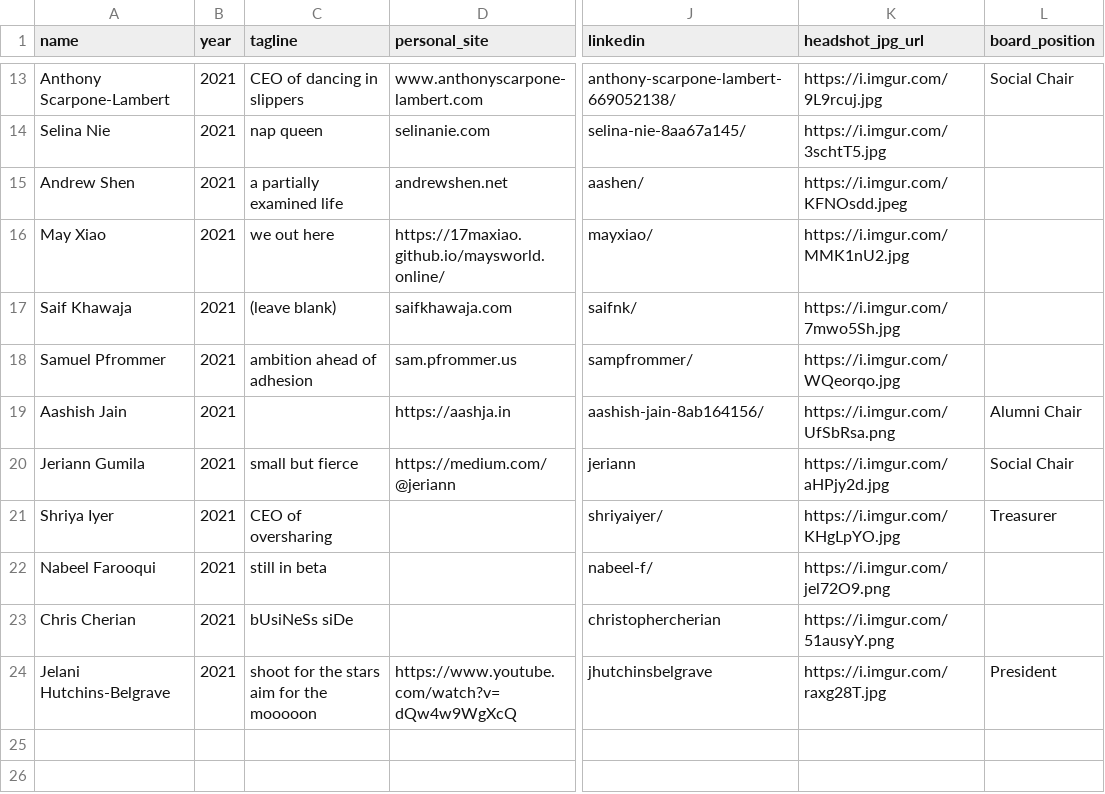
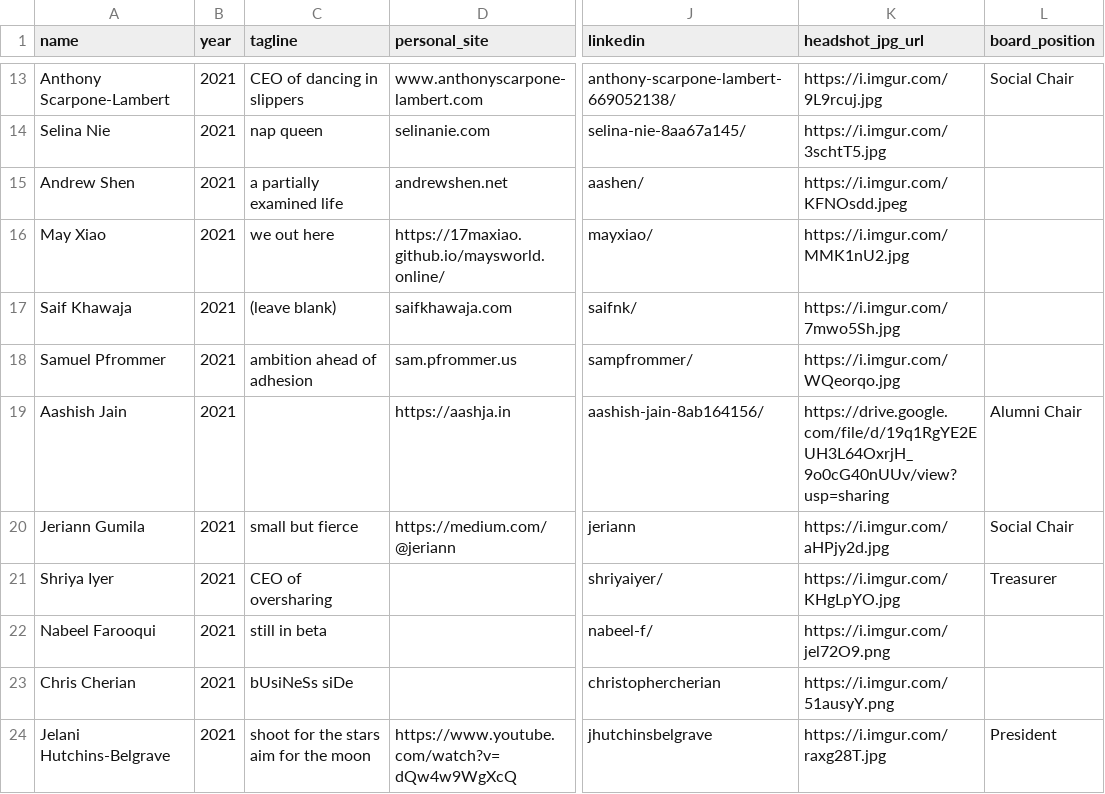
Before and after one commit to bellsociety/bellsociety.com_old, a CSV file: _data/2021.csv, drawn as a sheet; only a part is shown, gaps mark what is left out; the diff names each change by its address in the sheet, - before the commit and + after, or states it on an @@ line.

```diff
--- a/_data/2021.csv
+++ b/_data/2021.csv
-K19 (headshot_jpg_url): https://i.imgur.com/UfSbRsa.png
+K19 (headshot_jpg_url): https://drive.google.com/file/d/19q1RgYE2EUH3L64OxrjH_9o0cG40nUUv/view?usp=sharing
-C24 (tagline): shoot for the stars aim for the mooooon
+C24 (tagline): shoot for the stars aim for the moon
```
Also changed, not shown: 2 other files.
